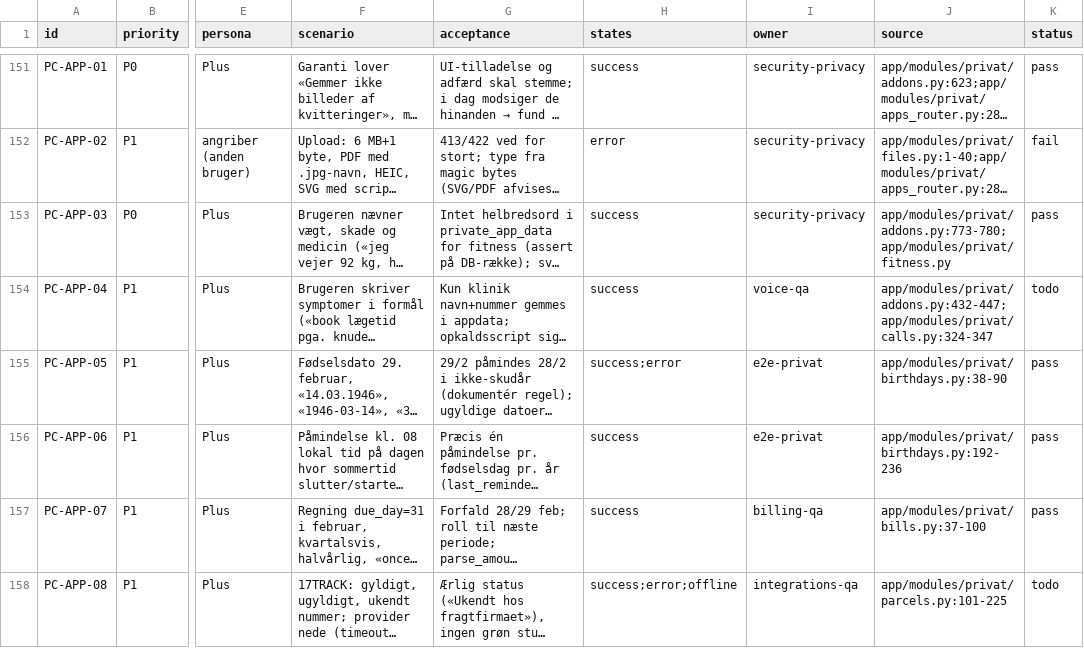
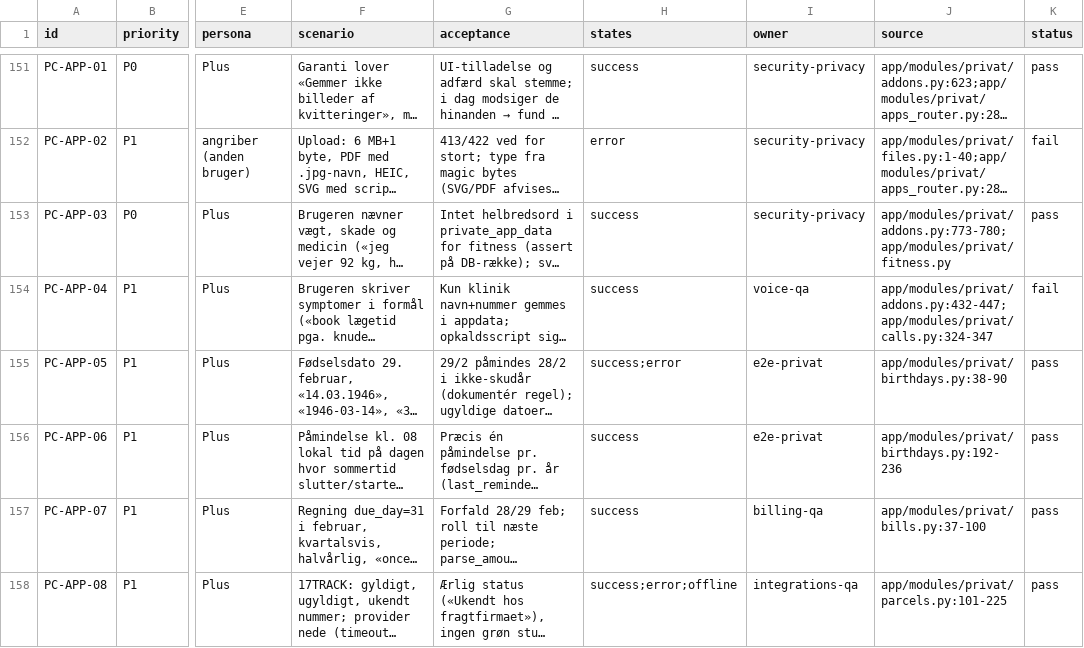
Before and after one commit to TigerMonkRep/dialogbot, a CSV file: qa/privat/scenarios.csv, drawn as a sheet; only a part is shown, gaps mark what is left out; long unchanged cells end in …; the diff covers the shown part only; the diff names each change by its address in the sheet, - before the commit and + after, or states it on an @@ line.

```diff
--- a/qa/privat/scenarios.csv
+++ b/qa/privat/scenarios.csv
-K154 (status): todo
+K154 (status): fail
-K158 (status): todo
+K158 (status): pass
```
Also changed, not shown: 29 edited cells elsewhere in this file, 18 other files.
